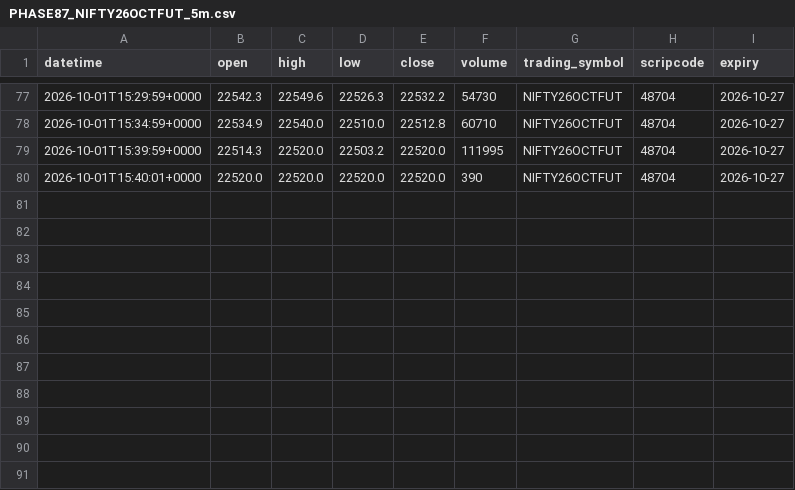
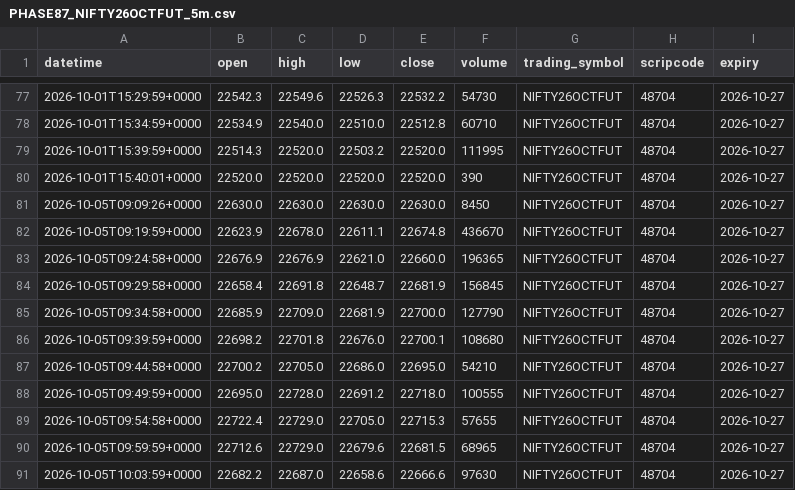
Before and after one commit to NexttTrader/Nifty50-Minute-Data, a CSV file: research/data/forward/PHASE87_NIFTY26OCTFUT_5m.csv, drawn as a sheet; only a part is shown, gaps mark what is left out; the diff names each change by its address in the sheet, - before the commit and + after, or states it on an @@ line.

```diff
--- a/research/data/forward/PHASE87_NIFTY26OCTFUT_5m.csv
+++ b/research/data/forward/PHASE87_NIFTY26OCTFUT_5m.csv
+row 81: 2026-10-05T09:09:26+0000 | 22630.0 | 22630.0 | 22630.0 | 22630.0 | 8450 | NIFTY26OCTFUT | 48704 | 2026-10-27
+row 82: 2026-10-05T09:19:59+0000 | 22623.9 | 22678.0 | 22611.1 | 22674.8 | 436670 | NIFTY26OCTFUT | 48704 | 2026-10-27
+row 83: 2026-10-05T09:24:58+0000 | 22676.9 | 22676.9 | 22621.0 | 22660.0 | 196365 | NIFTY26OCTFUT | 48704 | 2026-10-27
+row 84: 2026-10-05T09:29:58+0000 | 22658.4 | 22691.8 | 22648.7 | 22681.9 | 156845 | NIFTY26OCTFUT | 48704 | 2026-10-27
+row 85: 2026-10-05T09:34:58+0000 | 22685.9 | 22709.0 | 22681.9 | 22700.0 | 127790 | NIFTY26OCTFUT | 48704 | 2026-10-27
+row 86: 2026-10-05T09:39:59+0000 | 22698.2 | 22701.8 | 22676.0 | 22700.1 | 108680 | NIFTY26OCTFUT | 48704 | 2026-10-27
+row 87: 2026-10-05T09:44:58+0000 | 22700.2 | 22705.0 | 22686.0 | 22695.0 | 54210 | NIFTY26OCTFUT | 48704 | 2026-10-27
+row 88: 2026-10-05T09:49:59+0000 | 22695.0 | 22728.0 | 22691.2 | 22718.0 | 100555 | NIFTY26OCTFUT | 48704 | 2026-10-27
+row 89: 2026-10-05T09:54:58+0000 | 22722.4 | 22729.0 | 22705.0 | 22715.3 | 57655 | NIFTY26OCTFUT | 48704 | 2026-10-27
+row 90: 2026-10-05T09:59:59+0000 | 22712.6 | 22729.0 | 22679.6 | 22681.5 | 68965 | NIFTY26OCTFUT | 48704 | 2026-10-27
+row 91: 2026-10-05T10:03:59+0000 | 22682.2 | 22687.0 | 22658.6 | 22666.6 | 97630 | NIFTY26OCTFUT | 48704 | 2026-10-27
```
Also changed, not shown: research/data/forward/PHASE87_FORWARD_MANIFEST.csv, 1 other file.
